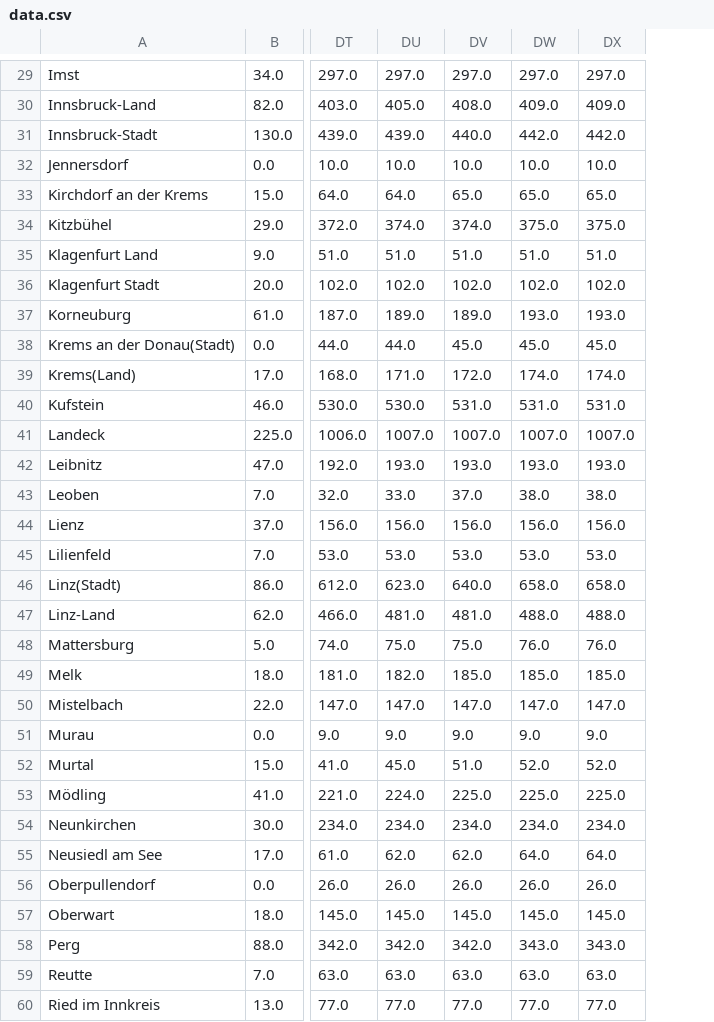
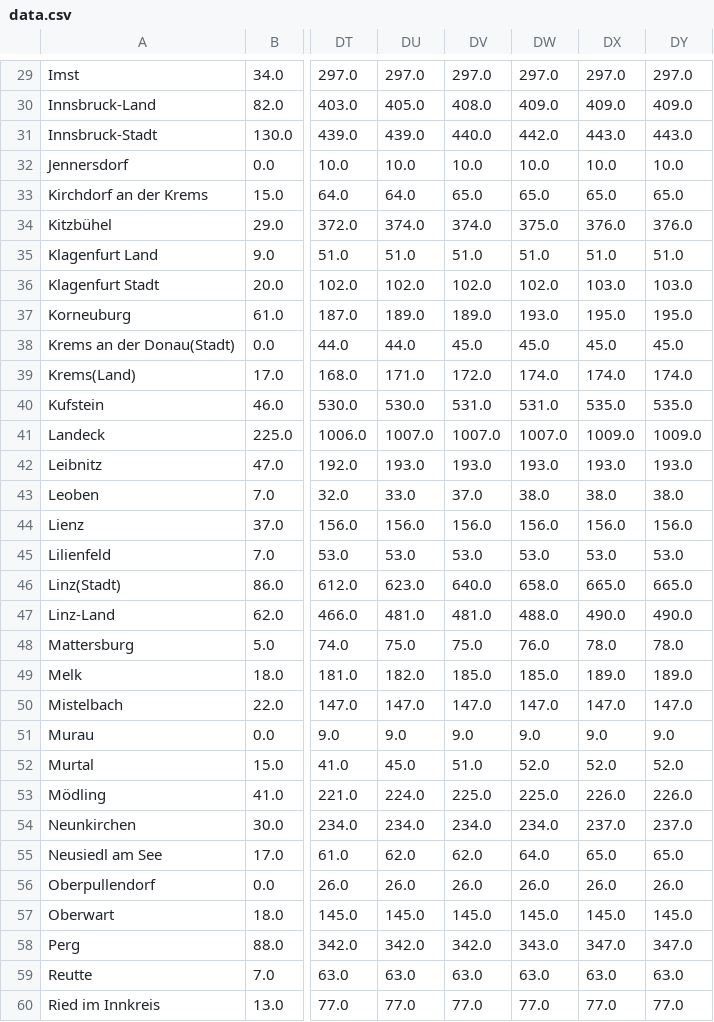
Before and after one commit to facebookresearch/covid19_spread, a CSV file: data/austria/data.csv, drawn as a sheet; only a part is shown, gaps mark what is left out; the diff covers the shown part only; the diff names each change by its address in the sheet, - before the commit and + after, or states it on an @@ line.

Commit message:
Updating Austria data: 2020-07-26

```diff
--- a/data/austria/data.csv
+++ b/data/austria/data.csv
+column DY, rows 29-60: 297.0 | 409.0 | 443.0 | 10.0 | 65.0 | 376.0 | 51.0 | 103.0 | 195.0 | 45.0 | 174.0 | 535.0 | 1009.0 | 193.0 | 38.0 | 156.0 | 53.0 | 665.0 | 490.0 | 78.0 | 189.0 | 147.0 | 9.0 | 52.0 | 226.0 | 237.0 | 65.0 | 26.0 | 145.0 | 347.0 | 63.0 | 77.0
-DX31: 442.0
+DX31: 443.0
-DX34: 375.0
+DX34: 376.0
-DX36: 102.0
+DX36: 103.0
-DX37: 193.0
+DX37: 195.0
-DX40: 531.0
+DX40: 535.0
-DX41: 1007.0
+DX41: 1009.0
-DX46: 658.0
+DX46: 665.0
-DX47: 488.0
+DX47: 490.0
-DX48: 76.0
+DX48: 78.0
-DX49: 185.0
+DX49: 189.0
-DX53: 225.0
+DX53: 226.0
-DX54: 234.0
+DX54: 237.0
-DX55: 64.0
+DX55: 65.0
-DX58: 343.0
+DX58: 347.0
```
Also changed, not shown: 20 edited cells elsewhere in this file, 1 other file.
